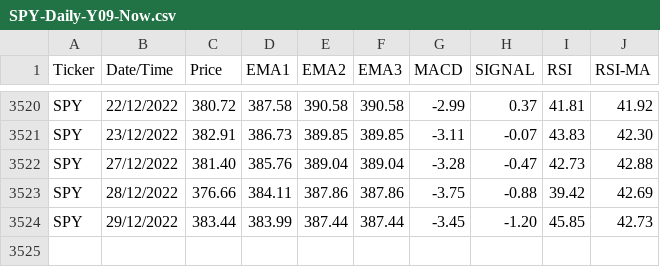
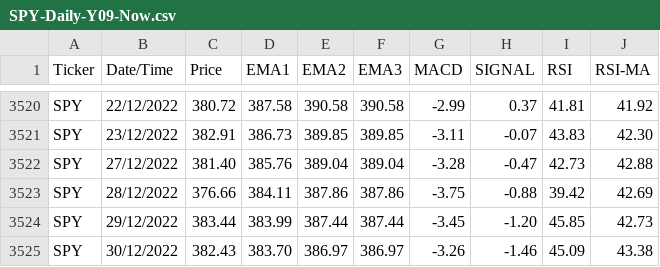
Before and after one commit to technqvi/TimeSeriesML-FinMarket, a CSV file: data/SPY-Daily-Y09-Now.csv, drawn as a sheet; only a part is shown, gaps mark what is left out; the diff names each change by its address in the sheet, - before the commit and + after, or states it on an @@ line.

```diff
--- a/data/SPY-Daily-Y09-Now.csv
+++ b/data/SPY-Daily-Y09-Now.csv
+row 3525: SPY | 30/12/2022 | 382.43 | 383.70 | 386.97 | 386.97 | -3.26 | -1.46 | 45.09 | 43.38
```
Also changed, not shown: data/SET50-Daily-Y09-Now.csv, 9 other files.
